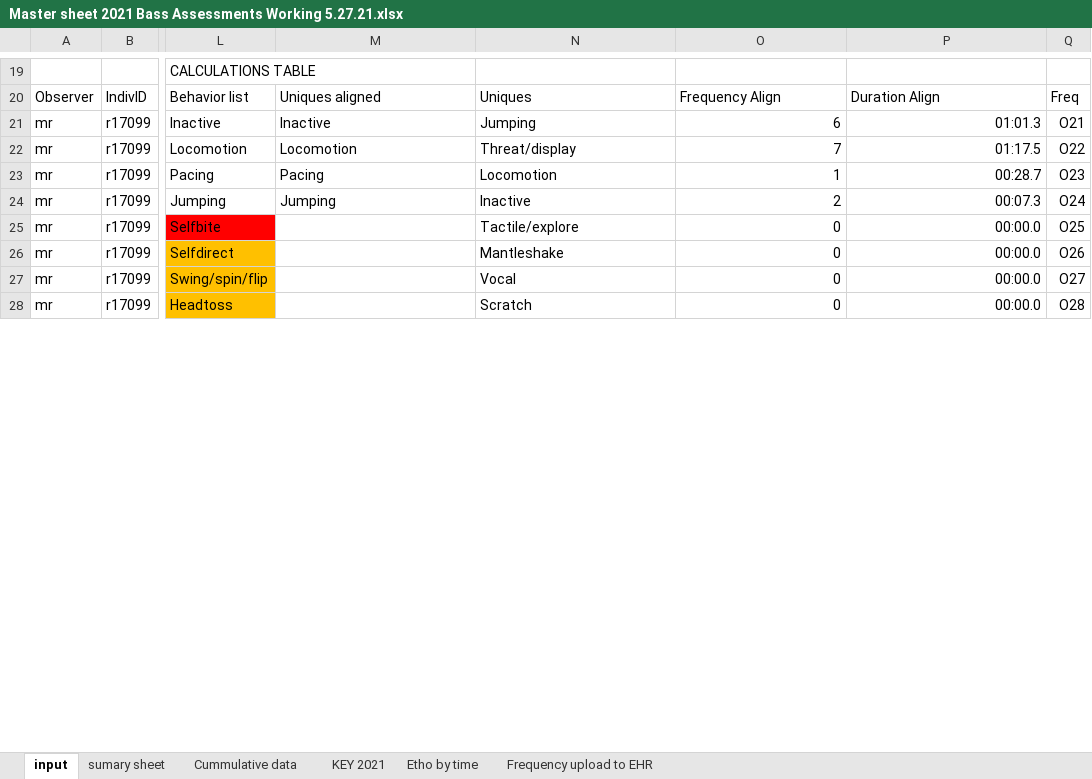
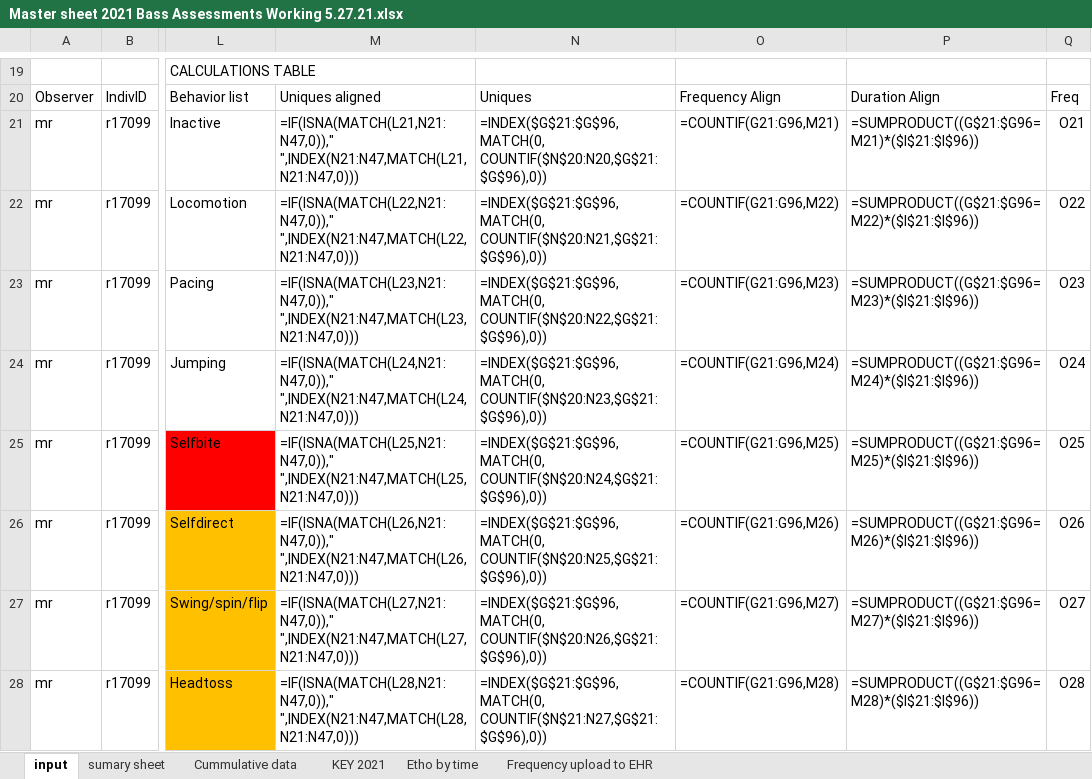
Before and after one commit to mdberkey/bass-post-processing, an Excel workbook: Concantenate/Master sheet 2021 Bass Assessments Working 5.27.21.xlsx, sheet input, drawn as a sheet; only a part is shown, gaps mark what is left out; values as stored, in another font and other column widths than the file's, no borders; formulas without a stored value are shown as written; the diff covers the shown part only; the diff names each change by its address in the sheet, - before the commit and + after, or states it on an @@ line.

```diff
--- a/Concantenate/Master sheet 2021 Bass Assessments Working 5.27.21.xlsx (sheet input)
+++ b/Concantenate/Master sheet 2021 Bass Assessments Working 5.27.21.xlsx (sheet input)
-M21: Inactive
+M21: =IF(ISNA(MATCH(L21,N21:N47,0))," ",INDEX(N21:N47,MATCH(L21,N21:N47,0)))
-N21: Jumping
+N21: =INDEX($G$21:$G$96, MATCH(0, COUNTIF($N$20:N20,$G$21:$G$96),0))
-O21: 6
+O21: =COUNTIF(G21:G96,M21)
-P21: 01:01.3
+P21: =SUMPRODUCT((G$21:$G96=M21)*($I$21:$I$96))
-M22: Locomotion
+M22: =IF(ISNA(MATCH(L22,N21:N47,0))," ",INDEX(N21:N47,MATCH(L22,N21:N47,0)))
-N22: Threat/display
+N22: =INDEX($G$21:$G$96, MATCH(0, COUNTIF($N$20:N21,$G$21:$G$96),0))
-O22: 7
+O22: =COUNTIF(G21:G96,M22)
-P22: 01:17.5
+P22: =SUMPRODUCT((G$21:$G96=M22)*($I$21:$I$96))
-M23: Pacing
+M23: =IF(ISNA(MATCH(L23,N21:N47,0))," ",INDEX(N21:N47,MATCH(L23,N21:N47,0)))
-N23: Locomotion
+N23: =INDEX($G$21:$G$96, MATCH(0, COUNTIF($N$20:N22,$G$21:$G$96),0))
-O23: 1
+O23: =COUNTIF(G21:G96,M23)
-P23: 00:28.7
+P23: =SUMPRODUCT((G$21:$G96=M23)*($I$21:$I$96))
-M24: Jumping
+M24: =IF(ISNA(MATCH(L24,N21:N47,0))," ",INDEX(N21:N47,MATCH(L24,N21:N47,0)))
-N24: Inactive
+N24: =INDEX($G$21:$G$96, MATCH(0, COUNTIF($N$20:N23,$G$21:$G$96),0))
-O24: 2
+O24: =COUNTIF(G21:G96,M24)
-P24: 00:07.3
+P24: =SUMPRODUCT((G$21:$G96=M24)*($I$21:$I$96))
-M25: (empty)
+M25: =IF(ISNA(MATCH(L25,N21:N47,0))," ",INDEX(N21:N47,MATCH(L25,N21:N47,0)))
-N25: Tactile/explore
+N25: =INDEX($G$21:$G$96, MATCH(0, COUNTIF($N$20:N24,$G$21:$G$96),0))
-O25: 0
+O25: =COUNTIF(G21:G96,M25)
-P25: 00:00.0
+P25: =SUMPRODUCT((G$21:$G96=M25)*($I$21:$I$96))
-M26: (empty)
+M26: =IF(ISNA(MATCH(L26,N21:N47,0))," ",INDEX(N21:N47,MATCH(L26,N21:N47,0)))
-N26: Mantleshake
+N26: =INDEX($G$21:$G$96, MATCH(0, COUNTIF($N$20:N25,$G$21:$G$96),0))
-O26: 0
+O26: =COUNTIF(G21:G96,M26)
-P26: 00:00.0
+P26: =SUMPRODUCT((G$21:$G96=M26)*($I$21:$I$96))
-M27: (empty)
+M27: =IF(ISNA(MATCH(L27,N21:N47,0))," ",INDEX(N21:N47,MATCH(L27,N21:N47,0)))
-N27: Vocal
+N27: =INDEX($G$21:$G$96, MATCH(0, COUNTIF($N$20:N26,$G$21:$G$96),0))
-O27: 0
+O27: =COUNTIF(G21:G96,M27)
-P27: 00:00.0
+P27: =SUMPRODUCT((G$21:$G96=M27)*($I$21:$I$96))
-M28: (empty)
+M28: =IF(ISNA(MATCH(L28,N21:N47,0))," ",INDEX(N21:N47,MATCH(L28,N21:N47,0)))
-N28: Scratch
+N28: =INDEX($G$21:$G$96, MATCH(0, COUNTIF($N$21:N27,$G$21:$G$96),0))
-O28: 0
+O28: =COUNTIF(G21:G96,M28)
-P28: 00:00.0
+P28: =SUMPRODUCT((G$21:$G96=M28)*($I$21:$I$96))
```
Also changed, not shown: 91 edited cells and cell formats elsewhere in this sheet, sheet Cummulative data, sheet sumary sheet, sheet Etho by time, 5 other files.
